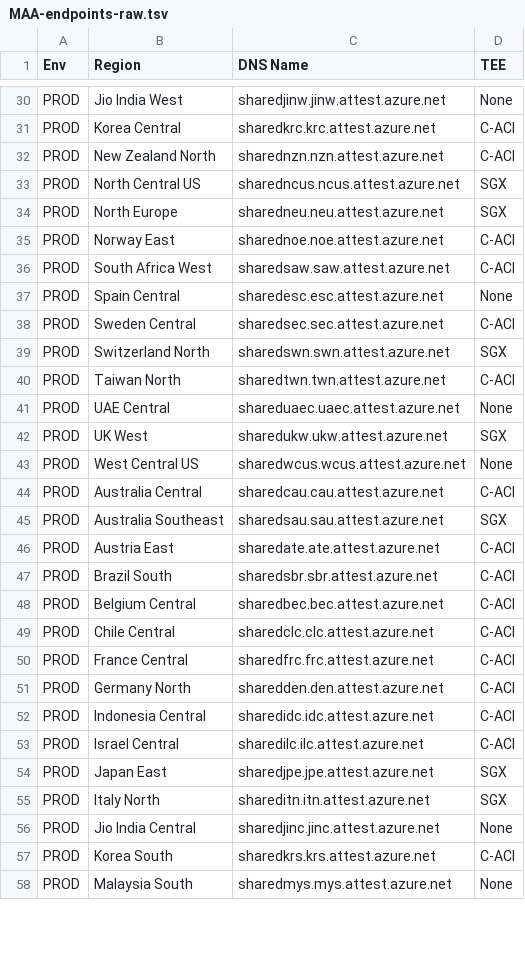
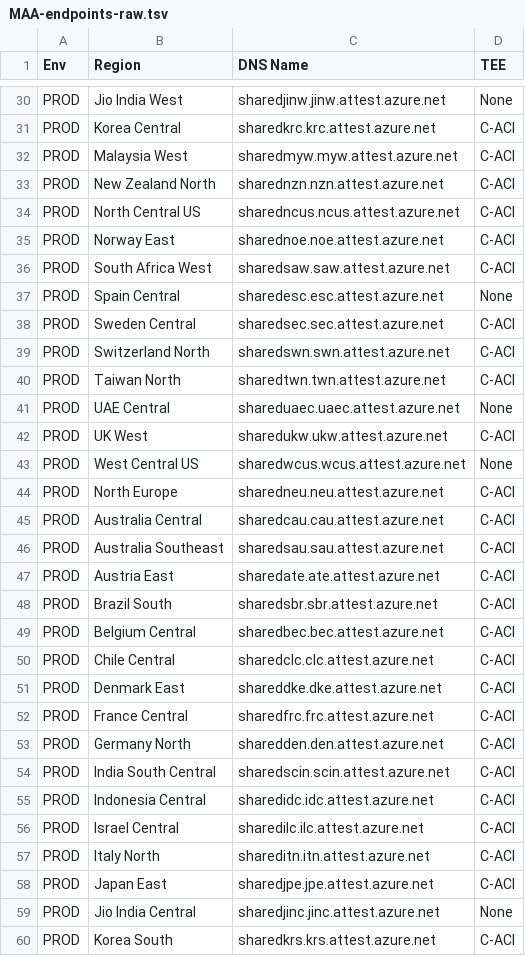
Before and after one commit to takuro-sato/azure-cli-extensions, a TSV file: azure/MAA-endpoints-raw.tsv, drawn as a sheet; only a part is shown, gaps mark what is left out; the shorter side is filled out with more unchanged rows; the diff covers the shown part only.

```diff
--- a/azure/MAA-endpoints-raw.tsv
+++ b/azure/MAA-endpoints-raw.tsv
@@ -31,5 +31,5 @@ PROD	Jio India West	sharedjinw.jinw.attest.azure.net	None
 PROD	Korea Central	sharedkrc.krc.attest.azure.net	C-ACI
+PROD	Malaysia West	sharedmyw.myw.attest.azure.net	C-ACI
 PROD	New Zealand North	sharednzn.nzn.attest.azure.net	C-ACI
-PROD	North Central US	sharedncus.ncus.attest.azure.net	SGX
-PROD	North Europe	sharedneu.neu.attest.azure.net	SGX
+PROD	North Central US	sharedncus.ncus.attest.azure.net	C-ACI
 PROD	Norway East	sharednoe.noe.attest.azure.net	C-ACI
@@ -38,9 +38,10 @@ PROD	Spain Central	sharedesc.esc.attest.azure.net	None
 PROD	Sweden Central	sharedsec.sec.attest.azure.net	C-ACI
-PROD	Switzerland North	sharedswn.swn.attest.azure.net	SGX
+PROD	Switzerland North	sharedswn.swn.attest.azure.net	C-ACI
 PROD	Taiwan North	sharedtwn.twn.attest.azure.net	C-ACI
 PROD	UAE Central	shareduaec.uaec.attest.azure.net	None
-PROD	UK West	sharedukw.ukw.attest.azure.net	SGX
+PROD	UK West	sharedukw.ukw.attest.azure.net	C-ACI
 PROD	West Central US	sharedwcus.wcus.attest.azure.net	None
+PROD	North Europe	sharedneu.neu.attest.azure.net	C-ACI
 PROD	Australia Central	sharedcau.cau.attest.azure.net	C-ACI
-PROD	Australia Southeast	sharedsau.sau.attest.azure.net	SGX
+PROD	Australia Southeast	sharedsau.sau.attest.azure.net	C-ACI
 PROD	Austria East	sharedate.ate.attest.azure.net	C-ACI
@@ -49,8 +50,10 @@ PROD	Belgium Central	sharedbec.bec.attest.azure.net	C-ACI
 PROD	Chile Central	sharedclc.clc.attest.azure.net	C-ACI
+PROD	Denmark East	shareddke.dke.attest.azure.net	C-ACI
 PROD	France Central	sharedfrc.frc.attest.azure.net	C-ACI
 PROD	Germany North	sharedden.den.attest.azure.net	C-ACI
+PROD	India South Central	sharedscin.scin.attest.azure.net	C-ACI
 PROD	Indonesia Central	sharedidc.idc.attest.azure.net	C-ACI
 PROD	Israel Central	sharedilc.ilc.attest.azure.net	C-ACI
-PROD	Japan East	sharedjpe.jpe.attest.azure.net	SGX
-PROD	Italy North	shareditn.itn.attest.azure.net	SGX
+PROD	Italy North	shareditn.itn.attest.azure.net	C-ACI
+PROD	Japan East	sharedjpe.jpe.attest.azure.net	C-ACI
 PROD	Jio India Central	sharedjinc.jinc.attest.azure.net	None
```
Also changed, not shown: 3 added rows, 3 removed rows, 1 moved row and 11 edited cells elsewhere in this file, azure/MAA-endpoints.csv.
